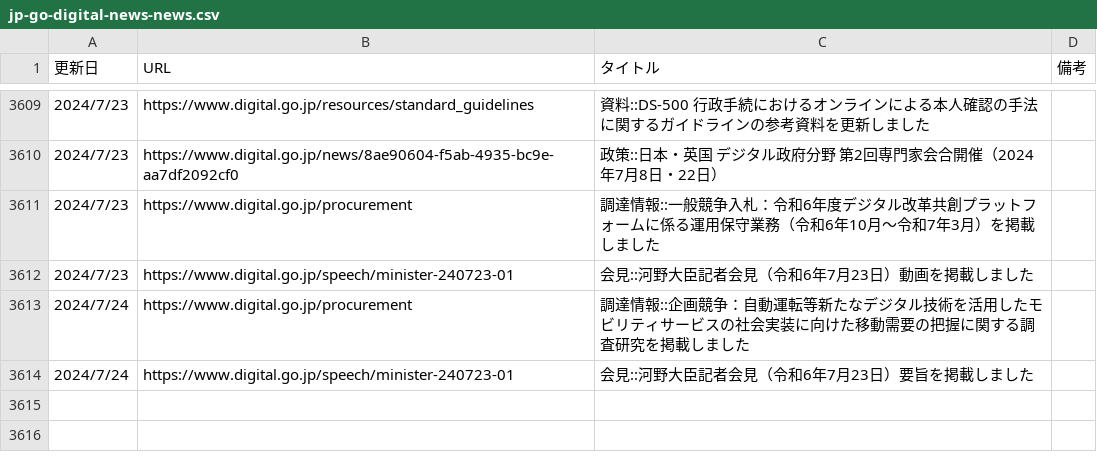
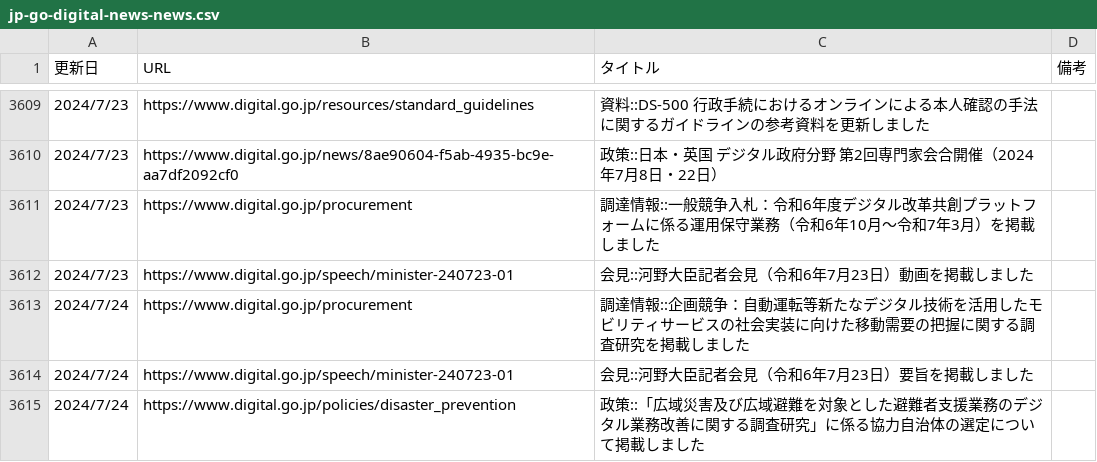
Before and after one commit to c-3lab/jp-go-digital-news, a CSV file: jp-go-digital-news-news.csv, drawn as a sheet; only a part is shown, gaps mark what is left out; the diff names each change by its address in the sheet, - before the commit and + after, or states it on an @@ line.

```diff
--- a/jp-go-digital-news-news.csv
+++ b/jp-go-digital-news-news.csv
+row 3615: 2024/7/24 | https://www.digital.go.jp/policies/disaster_prevention | 政策::「広域災害及び広域避難を対象とした避難者支援業務のデジタル業務改善に関する調査研究」に係る協力自治体の選定について掲載しました
```
